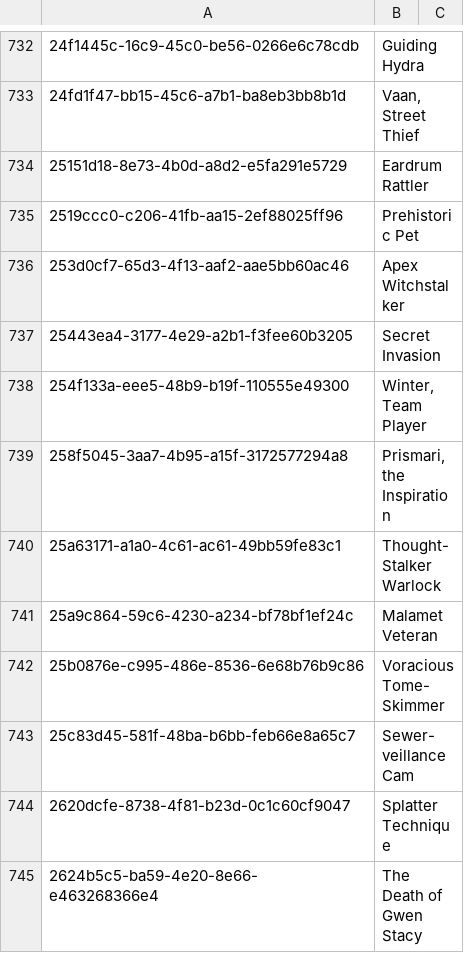
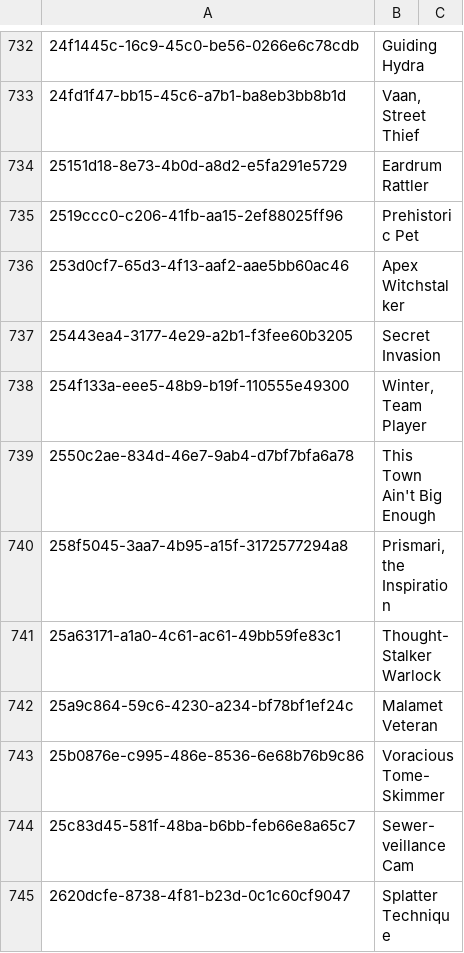
Before and after one commit to altf4/rustmage, a TSV file: data/outside-card-names.tsv, drawn as a sheet; only a part is shown, gaps mark what is left out; the shorter side is filled out with more unchanged rows; the diff names each change by its address in the sheet, - before the commit and + after, or states it on an @@ line.

```diff
--- a/data/outside-card-names.tsv
+++ b/data/outside-card-names.tsv
+row 739: 2550c2ae-834d-46e7-9ab4-d7bf7bfa6a78 | This Town Ain't Big Enough
```
Also changed, not shown: 25 other files.
